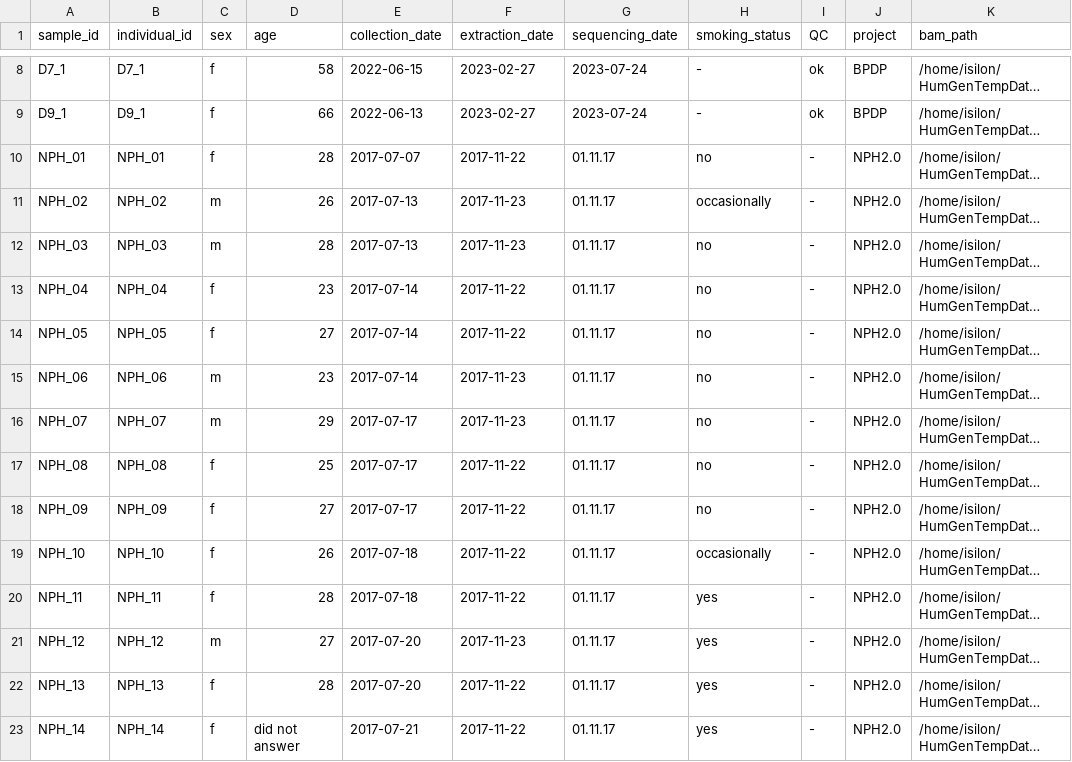
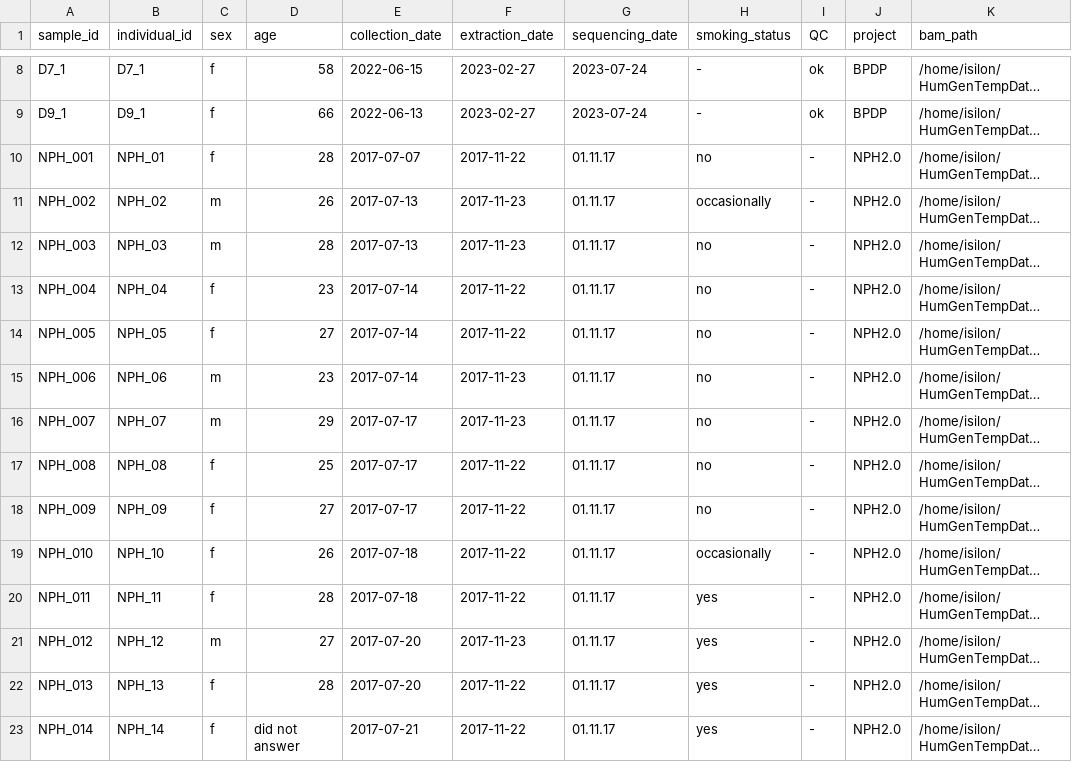
Before and after one commit to matviimykhailichenko/cfDNA-imputation, a CSV file: doc/sample_manifest.csv, drawn as a sheet; only a part is shown, gaps mark what is left out; long unchanged cells end in …; the diff covers the shown part only; the diff names each change by its address in the sheet, - before the commit and + after, or states it on an @@ line.

Commit message:
Finding BAMs with most coverage

```diff
--- a/doc/sample_manifest.csv
+++ b/doc/sample_manifest.csv
-A10 (sample_id): NPH_01
+A10 (sample_id): NPH_001
-A11 (sample_id): NPH_02
+A11 (sample_id): NPH_002
-A12 (sample_id): NPH_03
+A12 (sample_id): NPH_003
-A13 (sample_id): NPH_04
+A13 (sample_id): NPH_004
-A14 (sample_id): NPH_05
+A14 (sample_id): NPH_005
-A15 (sample_id): NPH_06
+A15 (sample_id): NPH_006
-A16 (sample_id): NPH_07
+A16 (sample_id): NPH_007
-A17 (sample_id): NPH_08
+A17 (sample_id): NPH_008
-A18 (sample_id): NPH_09
+A18 (sample_id): NPH_009
-A19 (sample_id): NPH_10
+A19 (sample_id): NPH_010
-A20 (sample_id): NPH_11
+A20 (sample_id): NPH_011
-A21 (sample_id): NPH_12
+A21 (sample_id): NPH_012
-A22 (sample_id): NPH_13
+A22 (sample_id): NPH_013
-A23 (sample_id): NPH_14
+A23 (sample_id): NPH_014
```
Also changed, not shown: 46 edited cells elsewhere in this file.
